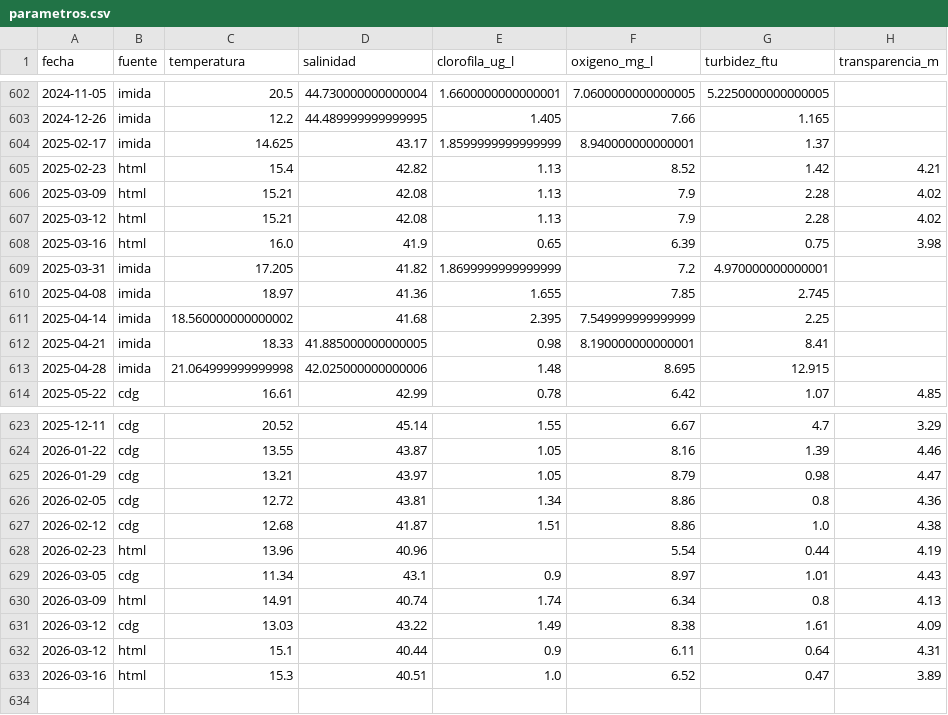
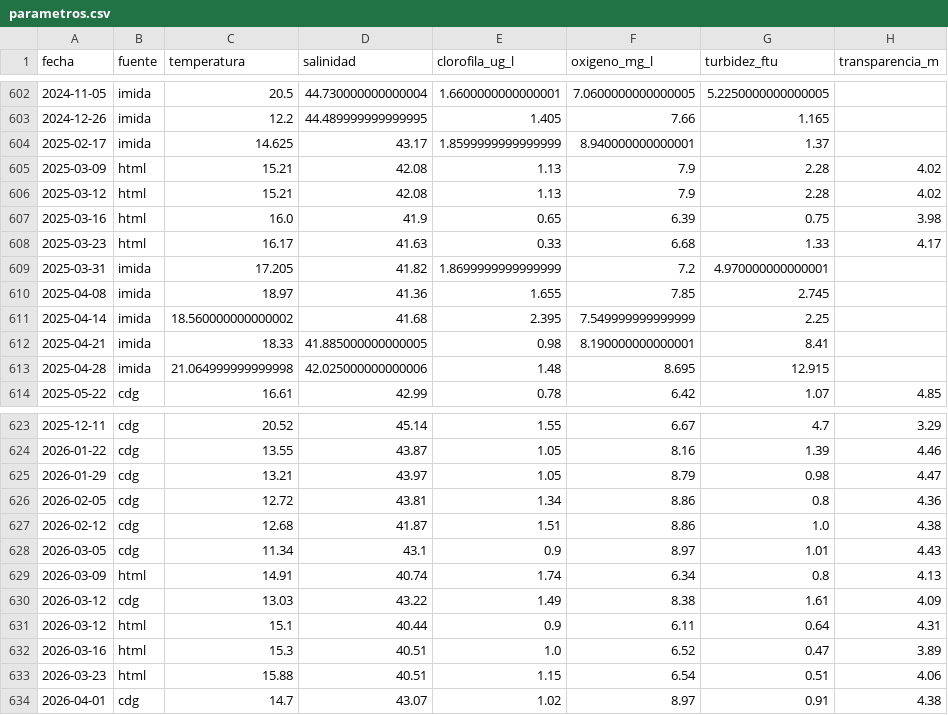
Before and after one commit to NataliaPmd/mar_menor_status, a CSV file: datos/parametros.csv, drawn as a sheet; only a part is shown, gaps mark what is left out.

```diff
--- a/datos/parametros.csv
+++ b/datos/parametros.csv
@@ -604,3 +604,2 @@ fecha,fuente,temperatura,salinidad,clorofila_ug_l,oxigeno_mg_l,turbidez_ftu,tran
 2025-02-17,imida,14.625,43.17,1.8599999999999999,8.940000000000001,1.37,
-2025-02-23,html,15.4,42.82,1.13,8.52,1.42,4.21
 2025-03-09,html,15.21,42.08,1.13,7.9,2.28,4.02
@@ -608,2 +607,3 @@ fecha,fuente,temperatura,salinidad,clorofila_ug_l,oxigeno_mg_l,turbidez_ftu,tran
 2025-03-16,html,16.0,41.9,0.65,6.39,0.75,3.98
+2025-03-23,html,16.17,41.63,0.33,6.68,1.33,4.17
 2025-03-31,imida,17.205,41.82,1.8699999999999999,7.2,4.970000000000001,
@@ -627,3 +627,2 @@ fecha,fuente,temperatura,salinidad,clorofila_ug_l,oxigeno_mg_l,turbidez_ftu,tran
 2026-02-12,cdg,12.68,41.87,1.51,8.86,1.0,4.38
-2026-02-23,html,13.96,40.96,,5.54,0.44,4.19
 2026-03-05,cdg,11.34,43.1,0.9,8.97,1.01,4.43
@@ -633 +632,3 @@ fecha,fuente,temperatura,salinidad,clorofila_ug_l,oxigeno_mg_l,turbidez_ftu,tran
 2026-03-16,html,15.3,40.51,1.0,6.52,0.47,3.89
+2026-03-23,html,15.88,40.51,1.15,6.54,0.51,4.06
+2026-04-01,cdg,14.7,43.07,1.02,8.97,0.91,4.38
```
Also changed, not shown: datos/aforos.csv, datos/precipitacion.csv.
